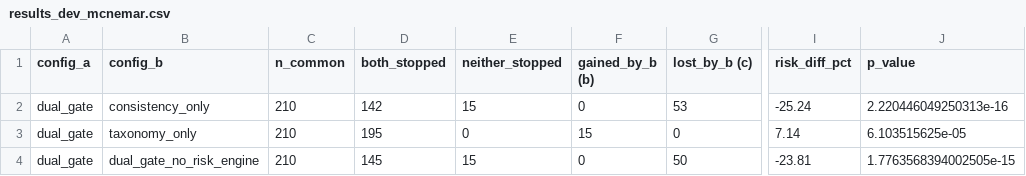
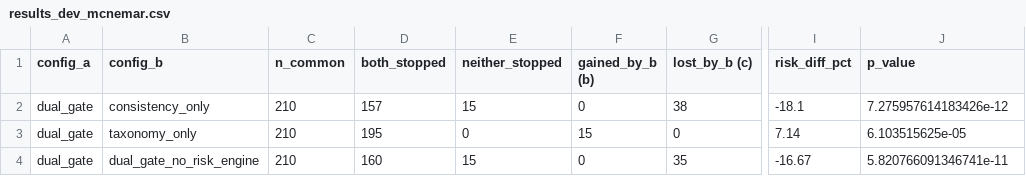
Before and after one commit to srinidhiii311-dot/ContextGuard, a CSV file: analysis/results_dev_mcnemar.csv, drawn as a sheet; only a part is shown, gaps mark what is left out; the diff names each change by its address in the sheet, - before the commit and + after, or states it on an @@ line.

```diff
--- a/analysis/results_dev_mcnemar.csv
+++ b/analysis/results_dev_mcnemar.csv
-D2 (both_stopped): 142
+D2 (both_stopped): 157
-G2 (lost_by_b (c)): 53
+G2 (lost_by_b (c)): 38
-I2 (risk_diff_pct): -25.24
+I2 (risk_diff_pct): -18.1
-J2 (p_value): 2.220446049250313e-16
+J2 (p_value): 7.275957614183426e-12
-D4 (both_stopped): 145
+D4 (both_stopped): 160
-G4 (lost_by_b (c)): 50
+G4 (lost_by_b (c)): 35
-I4 (risk_diff_pct): -23.81
+I4 (risk_diff_pct): -16.67
-J4 (p_value): 1.7763568394002505e-15
+J4 (p_value): 5.820766091346741e-11
```
Also changed, not shown: analysis/metrics_dev.csv, analysis/results_dev_bootstrap.csv, 10 other files.
